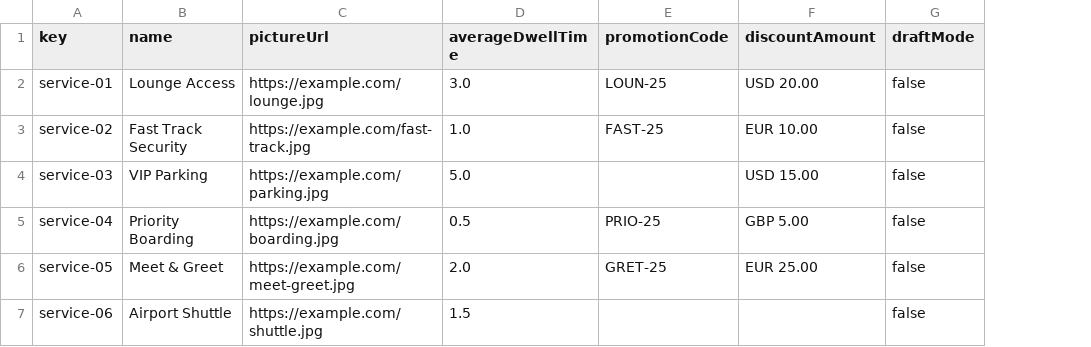
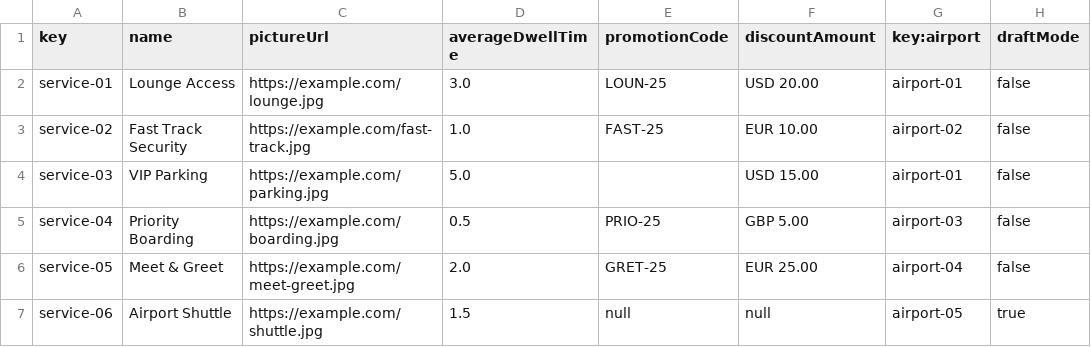
Before and after one commit to pabmejbui/Acme-ANS, a CSV file: src/main/resources/WEB-INF/data/sample/service.csv, drawn as a sheet; addresses are those after the commit; the diff names each change by its address in the sheet, - before the commit and + after, or states it on an @@ line.

```diff
--- a/src/main/resources/WEB-INF/data/sample/service.csv
+++ b/src/main/resources/WEB-INF/data/sample/service.csv
+column G (key:airport), rows 2-7: airport-01 | airport-02 | airport-01 | airport-03 | airport-04 | airport-05
-E7 (promotionCode): (empty)
+E7 (promotionCode): null
-F7 (discountAmount): (empty)
+F7 (discountAmount): null
-H7 (draftMode): false
+H7 (draftMode): true
```
Also changed, not shown: 1 other file.
